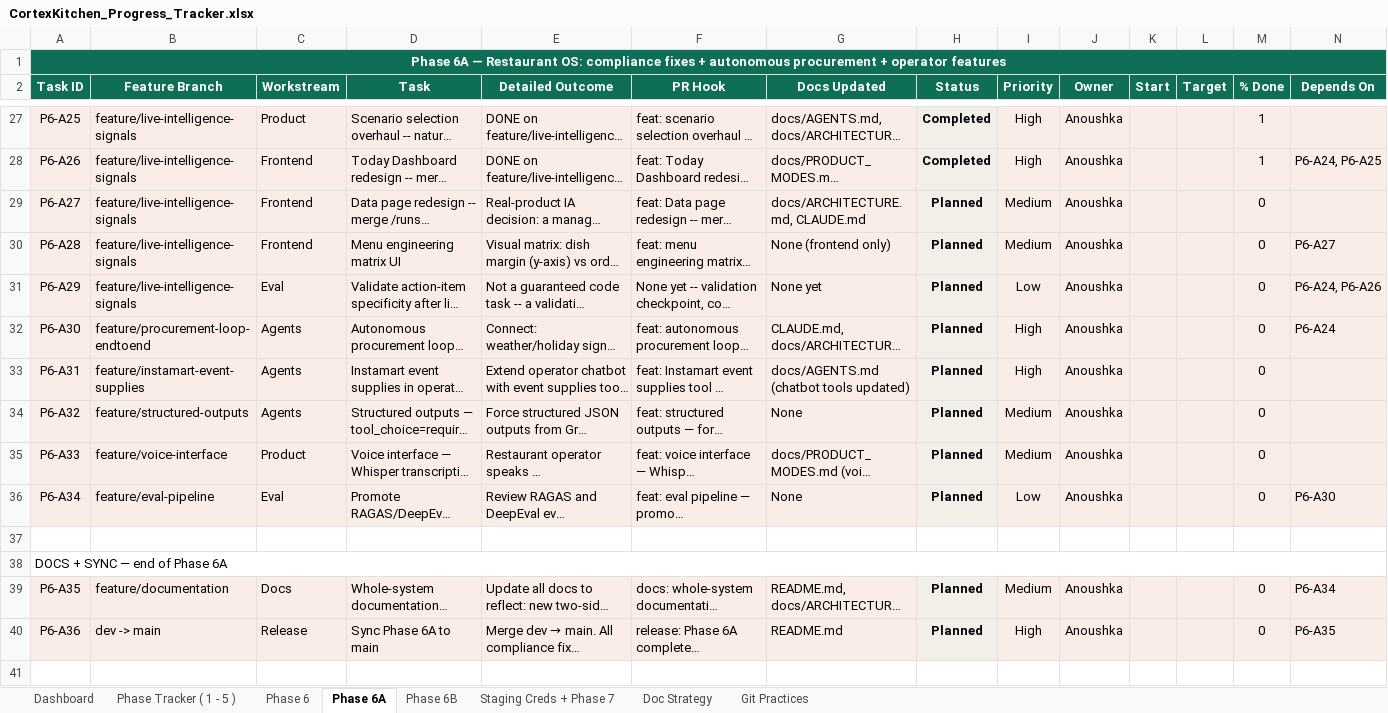
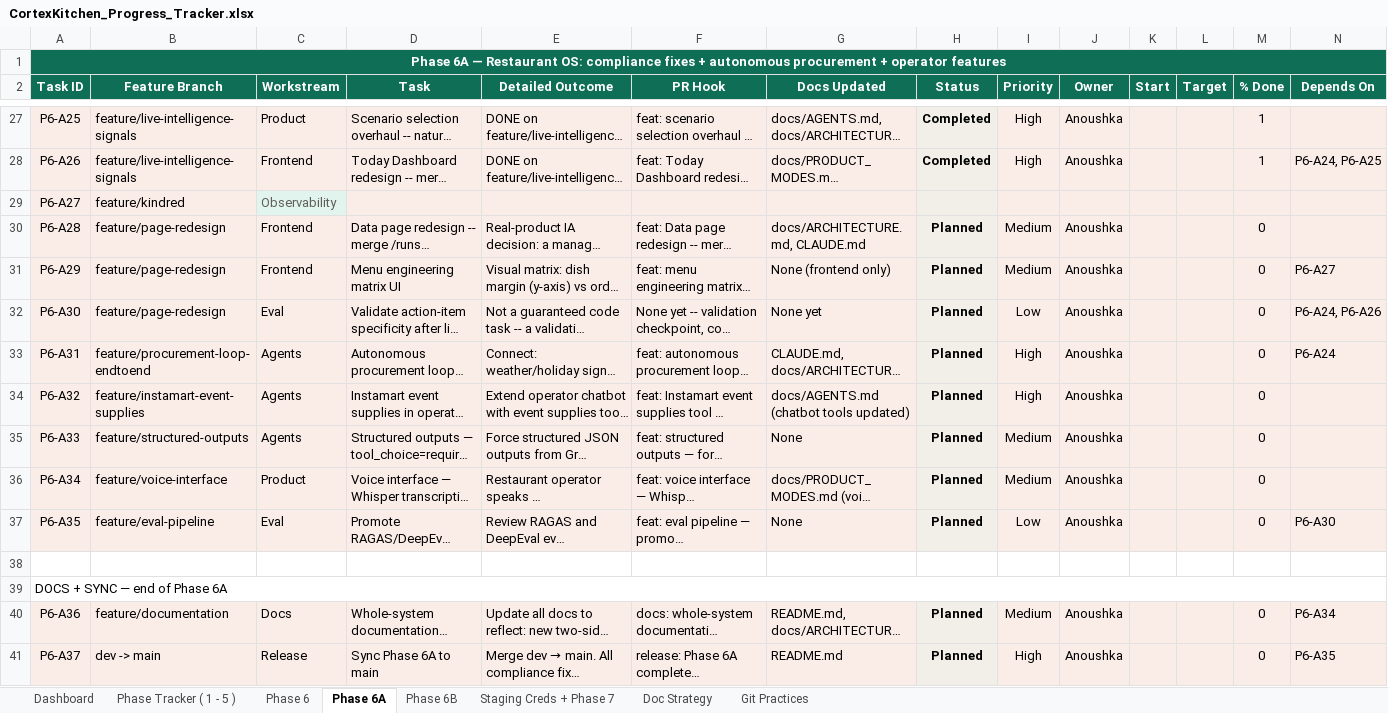
Before and after one commit to anoushka45/cortexkitchen, an Excel workbook: CortexKitchen_Progress_Tracker.xlsx, sheet Phase 6A, drawn as a sheet; only a part is shown, gaps mark what is left out; long unchanged cells end in …; values as stored, in another font and other column widths than the file's, no borders; addresses are those after the commit; rows hold the shown columns only; the diff names each change by its address in the sheet, - before the commit and + after, or states it on an @@ line.

Commit message:
tracker: add P6-A27 (feature/kindred, Langfuse observability), move A28-A30 (Data page redesign, menu matrix, action-item validation) to feature/page-redesign, cascade-renumber A27-A36 to A28-A37

```diff
--- a/CortexKitchen_Progress_Tracker.xlsx (sheet Phase 6A)
+++ b/CortexKitchen_Progress_Tracker.xlsx (sheet Phase 6A)
+row 29: P6-A27 | feature/kindred | Observability
-A30 (Task ID): P6-A27
+A30 (Task ID): P6-A28
-B30:B32 (Feature Branch): feature/live-intelligence-signals
+B30:B32 (Feature Branch): feature/page-redesign
-A31 (Task ID): P6-A28
+A31 (Task ID): P6-A29
-A32 (Task ID): P6-A29
+A32 (Task ID): P6-A30
-A33 (Task ID): P6-A30
+A33 (Task ID): P6-A31
-A34 (Task ID): P6-A31
+A34 (Task ID): P6-A32
-A35 (Task ID): P6-A32
+A35 (Task ID): P6-A33
-A36 (Task ID): P6-A33
+A36 (Task ID): P6-A34
-A37 (Task ID): P6-A34
+A37 (Task ID): P6-A35
-A40 (Task ID): P6-A35
+A40 (Task ID): P6-A36
-A41 (Task ID): P6-A36
+A41 (Task ID): P6-A37
```
